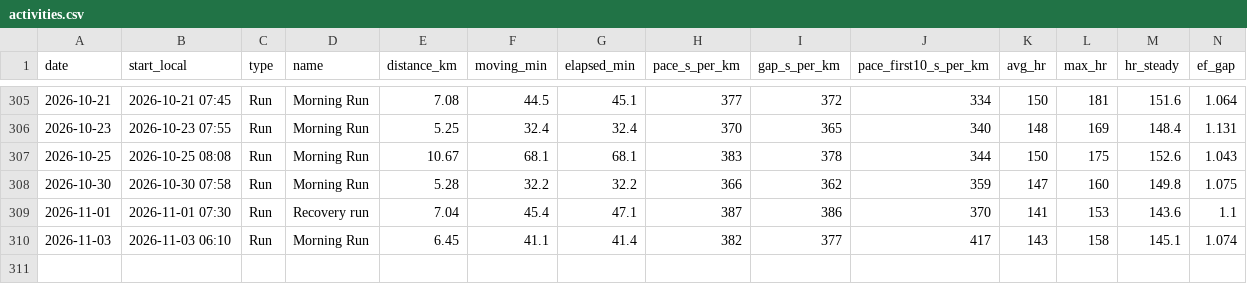
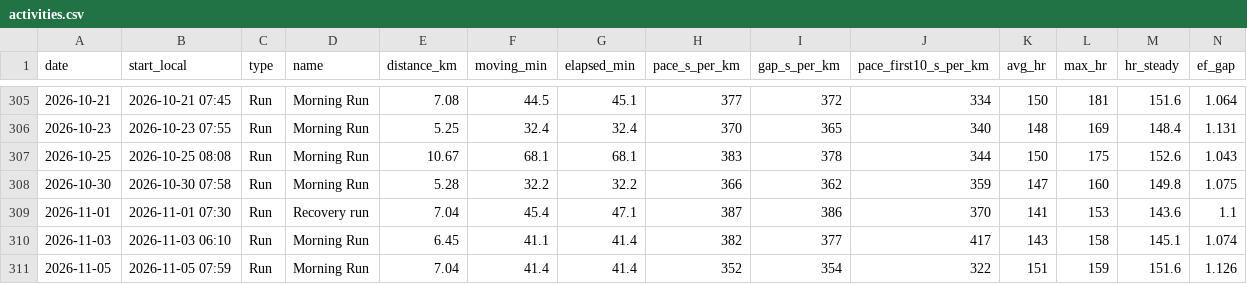
Before and after one commit to PavelJanosekk/RunningCoach, a CSV file: fitness-hub/activities.csv, drawn as a sheet; only a part is shown, gaps mark what is left out; rows hold the shown columns only; the diff names each change by its address in the sheet, - before the commit and + after, or states it on an @@ line.

Commit message:
data: Fitness Hub export 2026-11-07
Changed: activities.csv, daily_metrics.csv, profile.md, targets_daily.csv, weeks.csv

```diff
--- a/fitness-hub/activities.csv
+++ b/fitness-hub/activities.csv
+row 311: 2026-11-05 | 2026-11-05 07:59 | Run | Morning Run | 7.04 | 41.4 | 41.4 | 352 | 354 | 322 | 151 | 159 | 151.6 | 1.126
```
Also changed, not shown: fitness-hub/daily_metrics.csv, fitness-hub/targets_daily.csv, 2 other files.
